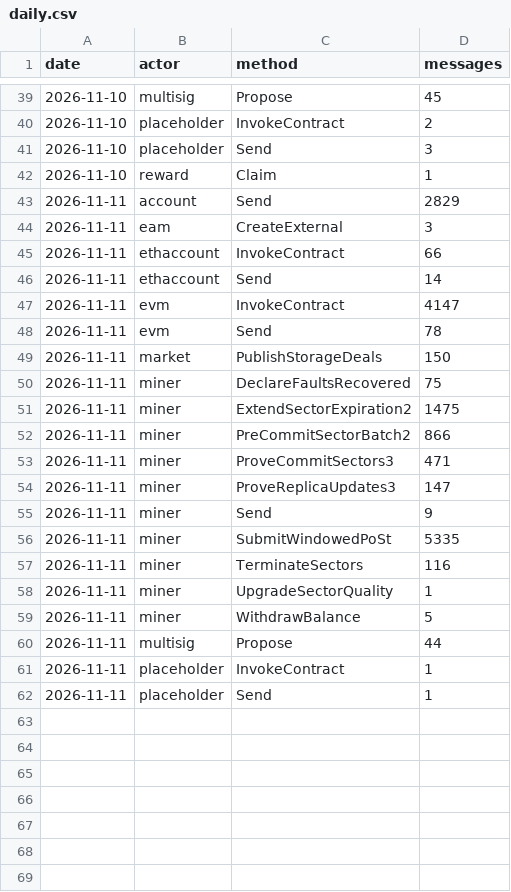
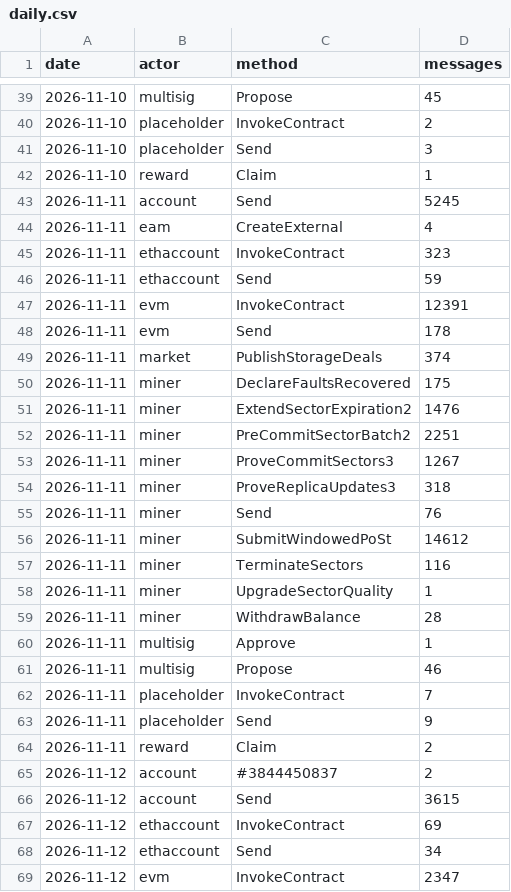
Before and after one commit to dire-states/filecoin-message-mix-data-main, a CSV file: daily.csv, drawn as a sheet; only a part is shown, gaps mark what is left out; the diff covers the shown part only.

```diff
--- a/daily.csv
+++ b/daily.csv
@@ -42,21 +42,28 @@ date,actor,method,messages
 2026-11-10,reward,Claim,1
-2026-11-11,account,Send,2829
-2026-11-11,eam,CreateExternal,3
-2026-11-11,ethaccount,InvokeContract,66
-2026-11-11,ethaccount,Send,14
-2026-11-11,evm,InvokeContract,4147
-2026-11-11,evm,Send,78
-2026-11-11,market,PublishStorageDeals,150
-2026-11-11,miner,DeclareFaultsRecovered,75
-2026-11-11,miner,ExtendSectorExpiration2,1475
-2026-11-11,miner,PreCommitSectorBatch2,866
-2026-11-11,miner,ProveCommitSectors3,471
-2026-11-11,miner,ProveReplicaUpdates3,147
-2026-11-11,miner,Send,9
-2026-11-11,miner,SubmitWindowedPoSt,5335
+2026-11-11,account,Send,5245
+2026-11-11,eam,CreateExternal,4
+2026-11-11,ethaccount,InvokeContract,323
+2026-11-11,ethaccount,Send,59
+2026-11-11,evm,InvokeContract,12391
+2026-11-11,evm,Send,178
+2026-11-11,market,PublishStorageDeals,374
+2026-11-11,miner,DeclareFaultsRecovered,175
+2026-11-11,miner,ExtendSectorExpiration2,1476
+2026-11-11,miner,PreCommitSectorBatch2,2251
+2026-11-11,miner,ProveCommitSectors3,1267
+2026-11-11,miner,ProveReplicaUpdates3,318
+2026-11-11,miner,Send,76
+2026-11-11,miner,SubmitWindowedPoSt,14612
 2026-11-11,miner,TerminateSectors,116
 2026-11-11,miner,UpgradeSectorQuality,1
-2026-11-11,miner,WithdrawBalance,5
-2026-11-11,multisig,Propose,44
-2026-11-11,placeholder,InvokeContract,1
-2026-11-11,placeholder,Send,1
+2026-11-11,miner,WithdrawBalance,28
+2026-11-11,multisig,Approve,1
+2026-11-11,multisig,Propose,46
+2026-11-11,placeholder,InvokeContract,7
+2026-11-11,placeholder,Send,9
+2026-11-11,reward,Claim,2
+2026-11-12,account,#3844450837,2
+2026-11-12,account,Send,3615
+2026-11-12,ethaccount,InvokeContract,69
+2026-11-12,ethaccount,Send,34
+2026-11-12,evm,InvokeContract,2347
```
Also changed, not shown: 13 added rows elsewhere in this file, 4 other files.
